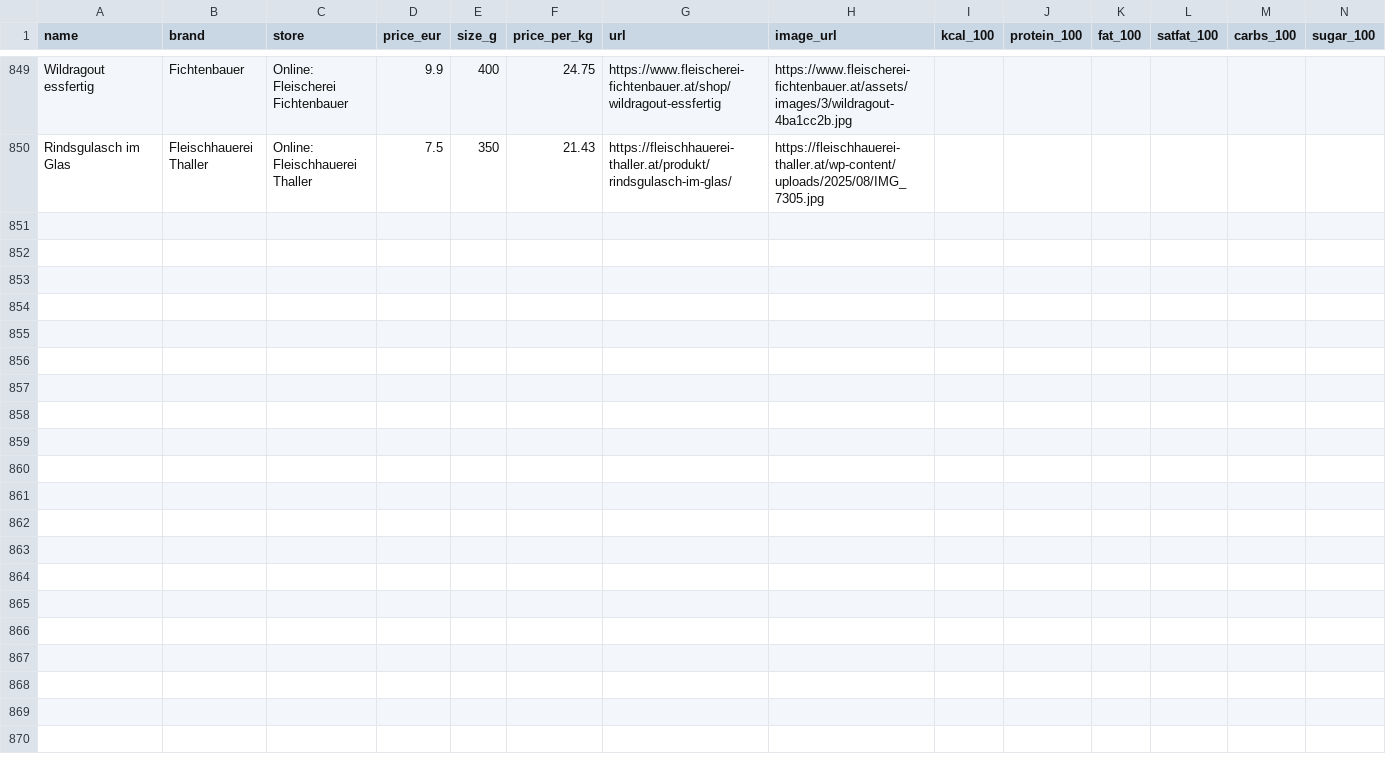
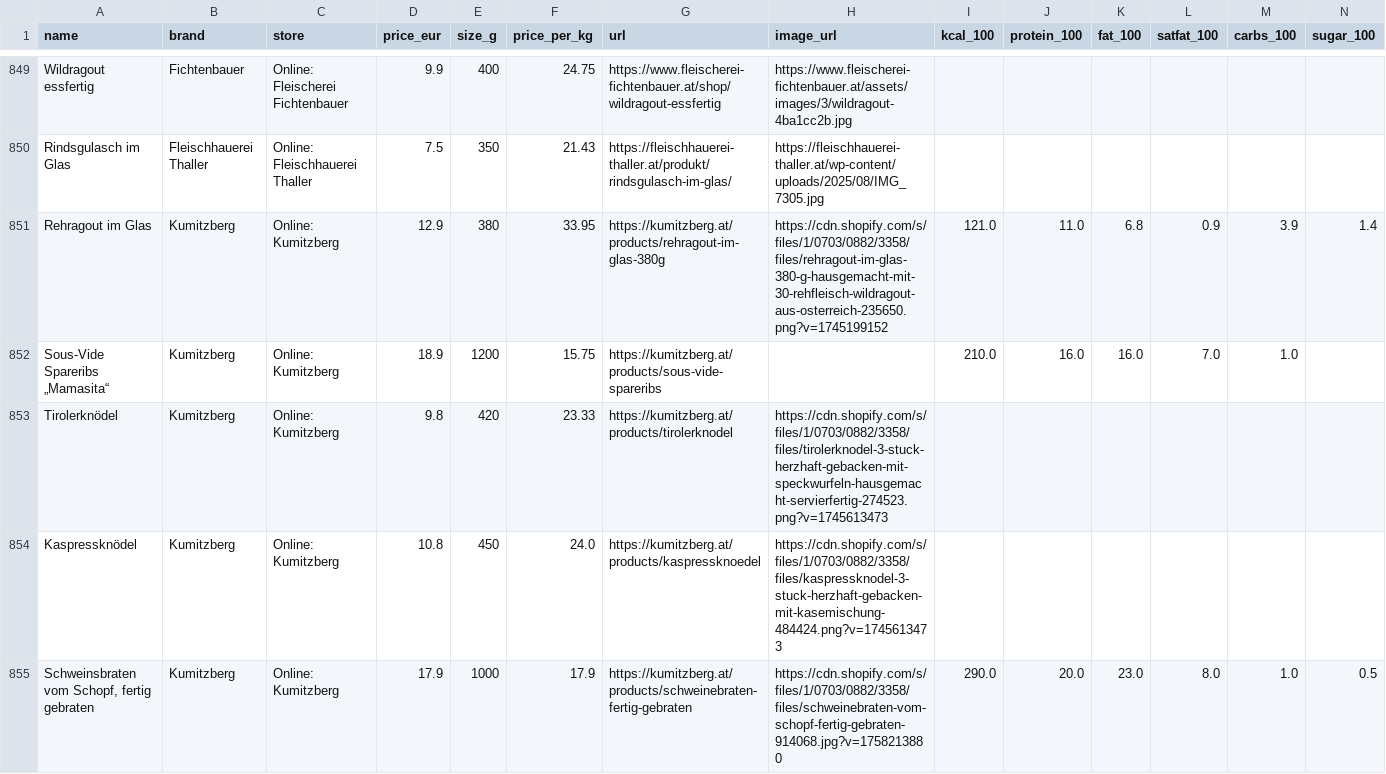
Before and after one commit to servas-ai/fertiggerichte-daten, a CSV file: data/online_mealprep.csv, drawn as a sheet; only a part is shown, gaps mark what is left out; rows hold the shown columns only; the diff names each change by its address in the sheet, - before the commit and + after, or states it on an @@ line.

Commit message:
Kumitzberg: new online store Kumitzberg (Großarler Genuss GmbH, Großarl Sbg, FN 473130f, UID ATU72344714 VIES valid, EU AT 50774 EU, no LEI) with 5 chilled heat-up meals (Rehragout im Glas 380 g 12,90 €, Tirolerknödel 420 g 9,80 €, Kaspressknödel 450 g 10,80 €, Schweinsbraten fertig gebraten 1 kg 17,90 €, Sous-Vide Spareribs ca. 1,2 kg 18,90 €; nutrition as printed 3/5, photos 4/5 vision PASS, spareribs styled image rejected; no GTIN; DHL AT 9,90 €, free from 95 €); online meal-prep 849→854; company + logo staged (T0307)

```diff
--- a/data/online_mealprep.csv
+++ b/data/online_mealprep.csv
+row 851: Rehragout im Glas | Kumitzberg | Online: Kumitzberg | 12.9 | 380 | 33.95 | https://kumitzberg.at/products/rehragout-im-glas-380g | https://cdn.shopify.com/s/files/1/0703/0882/3358/files/rehragout-im-glas-380-g-hausgemacht-mit-30-rehfleisch-wildragout-aus-osterreich-235650.png?v=1745199152 | 121.0 | 11.0 | 6.8 | 0.9 | 3.9 | 1.4
+row 852: Sous-Vide Spareribs „Mamasita“ | Kumitzberg | Online: Kumitzberg | 18.9 | 1200 | 15.75 | https://kumitzberg.at/products/sous-vide-spareribs |  | 210.0 | 16.0 | 16.0 | 7.0 | 1.0
+row 853: Tirolerknödel | Kumitzberg | Online: Kumitzberg | 9.8 | 420 | 23.33 | https://kumitzberg.at/products/tirolerknodel | https://cdn.shopify.com/s/files/1/0703/0882/3358/files/tirolerknodel-3-stuck-herzhaft-gebacken-mit-speckwurfeln-hausgemacht-servierfertig-274523.png?v=1745613473
+row 854: Kaspressknödel | Kumitzberg | Online: Kumitzberg | 10.8 | 450 | 24.0 | https://kumitzberg.at/products/kaspressknoedel | https://cdn.shopify.com/s/files/1/0703/0882/3358/files/kaspressknodel-3-stuck-herzhaft-gebacken-mit-kasemischung-484424.png?v=1745613473
+row 855: Schweinsbraten vom Schopf, fertig gebraten | Kumitzberg | Online: Kumitzberg | 17.9 | 1000 | 17.9 | https://kumitzberg.at/products/schweinebraten-fertig-gebraten | https://cdn.shopify.com/s/files/1/0703/0882/3358/files/schweinebraten-vom-schopf-fertig-gebraten-914068.jpg?v=1758213880 | 290.0 | 20.0 | 23.0 | 8.0 | 1.0 | 0.5
```
Also changed, not shown: data/companies.csv, data/logos.csv, 8 other files.
